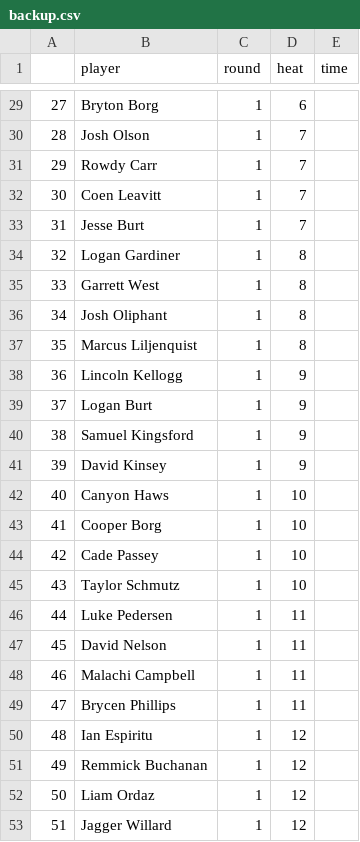
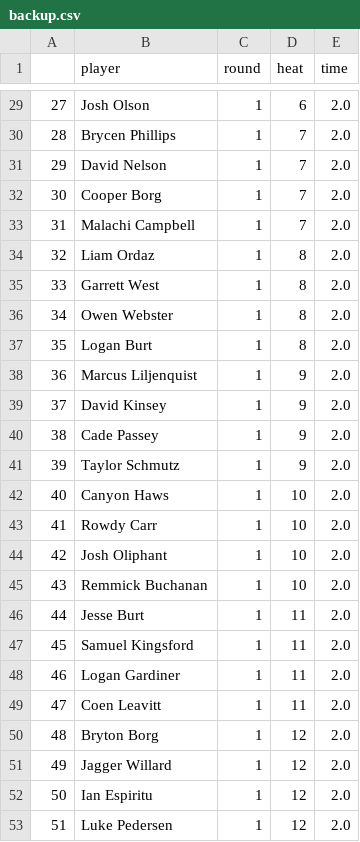
Before and after one commit to d-chambers/pynewood, a CSV file: backup.csv, drawn as a sheet; only a part is shown, gaps mark what is left out; the diff covers the shown part only.

```diff
--- a/backup.csv
+++ b/backup.csv
@@ -29,25 +29,25 @@
-27,Bryton Borg,1,6,
-28,Josh Olson,1,7,
-29,Rowdy Carr,1,7,
-30,Coen Leavitt,1,7,
-31,Jesse Burt,1,7,
-32,Logan Gardiner,1,8,
-33,Garrett West,1,8,
-34,Josh Oliphant,1,8,
-35,Marcus Liljenquist,1,8,
-36,Lincoln Kellogg,1,9,
-37,Logan Burt,1,9,
-38,Samuel Kingsford,1,9,
-39,David Kinsey,1,9,
-40,Canyon Haws,1,10,
-41,Cooper Borg,1,10,
-42,Cade Passey,1,10,
-43,Taylor Schmutz,1,10,
-44,Luke Pedersen,1,11,
-45,David Nelson,1,11,
-46,Malachi Campbell,1,11,
-47,Brycen Phillips,1,11,
-48,Ian Espiritu,1,12,
-49,Remmick Buchanan,1,12,
-50,Liam Ordaz,1,12,
-51,Jagger Willard,1,12,
+27,Josh Olson,1,6,2.0
+28,Brycen Phillips,1,7,2.0
+29,David Nelson,1,7,2.0
+30,Cooper Borg,1,7,2.0
+31,Malachi Campbell,1,7,2.0
+32,Liam Ordaz,1,8,2.0
+33,Garrett West,1,8,2.0
+34,Owen Webster,1,8,2.0
+35,Logan Burt,1,8,2.0
+36,Marcus Liljenquist,1,9,2.0
+37,David Kinsey,1,9,2.0
+38,Cade Passey,1,9,2.0
+39,Taylor Schmutz,1,9,2.0
+40,Canyon Haws,1,10,2.0
+41,Rowdy Carr,1,10,2.0
+42,Josh Oliphant,1,10,2.0
+43,Remmick Buchanan,1,10,2.0
+44,Jesse Burt,1,11,2.0
+45,Samuel Kingsford,1,11,2.0
+46,Logan Gardiner,1,11,2.0
+47,Coen Leavitt,1,11,2.0
+48,Bryton Borg,1,12,2.0
+49,Jagger Willard,1,12,2.0
+50,Ian Espiritu,1,12,2.0
+51,Luke Pedersen,1,12,2.0
```
Also changed, not shown: 54 edited cells elsewhere in this file, 3 other files.
